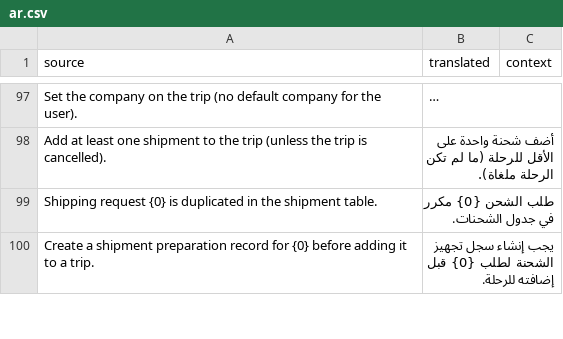
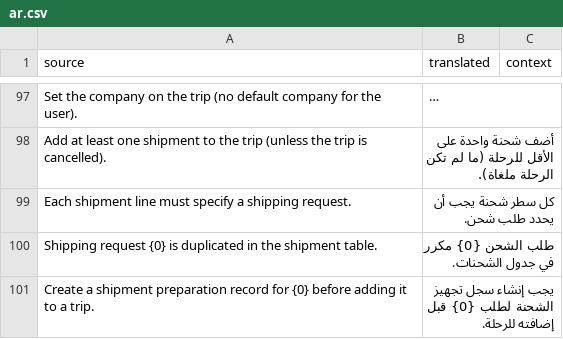
Before and after one commit to shaasie-solutions/newapp, a CSV file: translations/ar.csv, drawn as a sheet; only a part is shown, gaps mark what is left out; long unchanged cells end in …; the diff names each change by its address in the sheet, - before the commit and + after, or states it on an @@ line.

```diff
--- a/translations/ar.csv
+++ b/translations/ar.csv
+row 99: Each shipment line must specify a shipping request. | كل سطر شحنة يجب أن يحدد طلب شحن.
```
Also changed, not shown: 4 other files.
